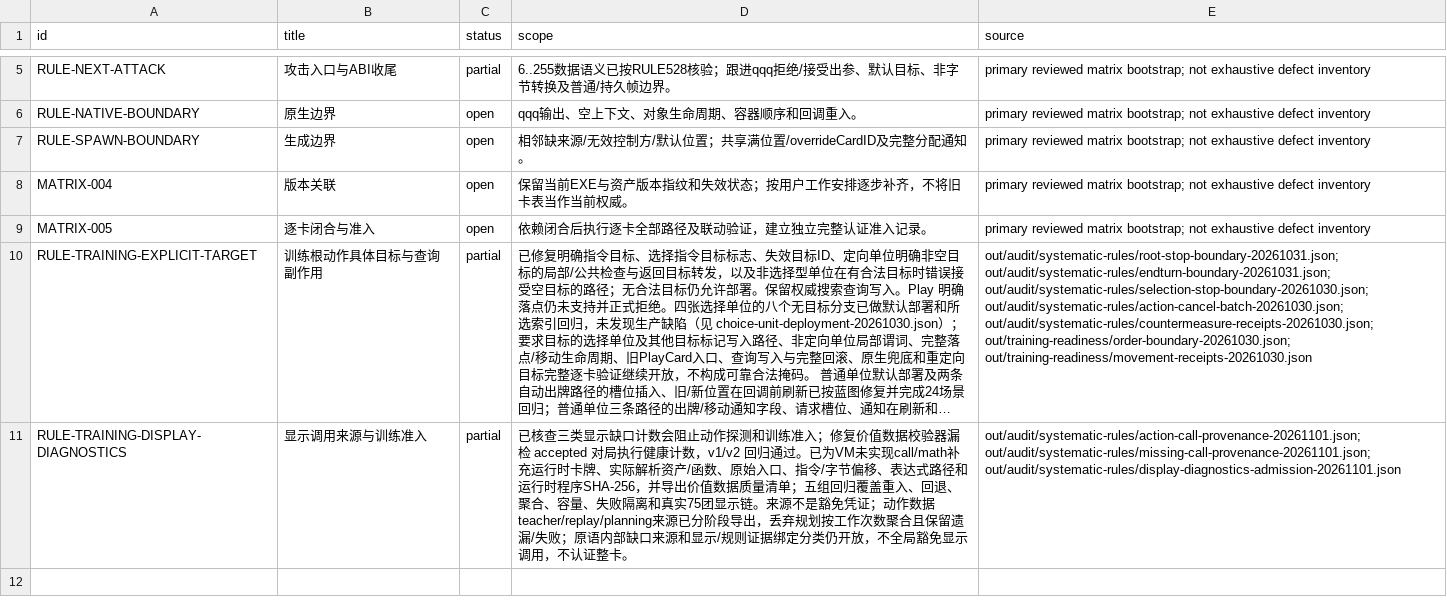
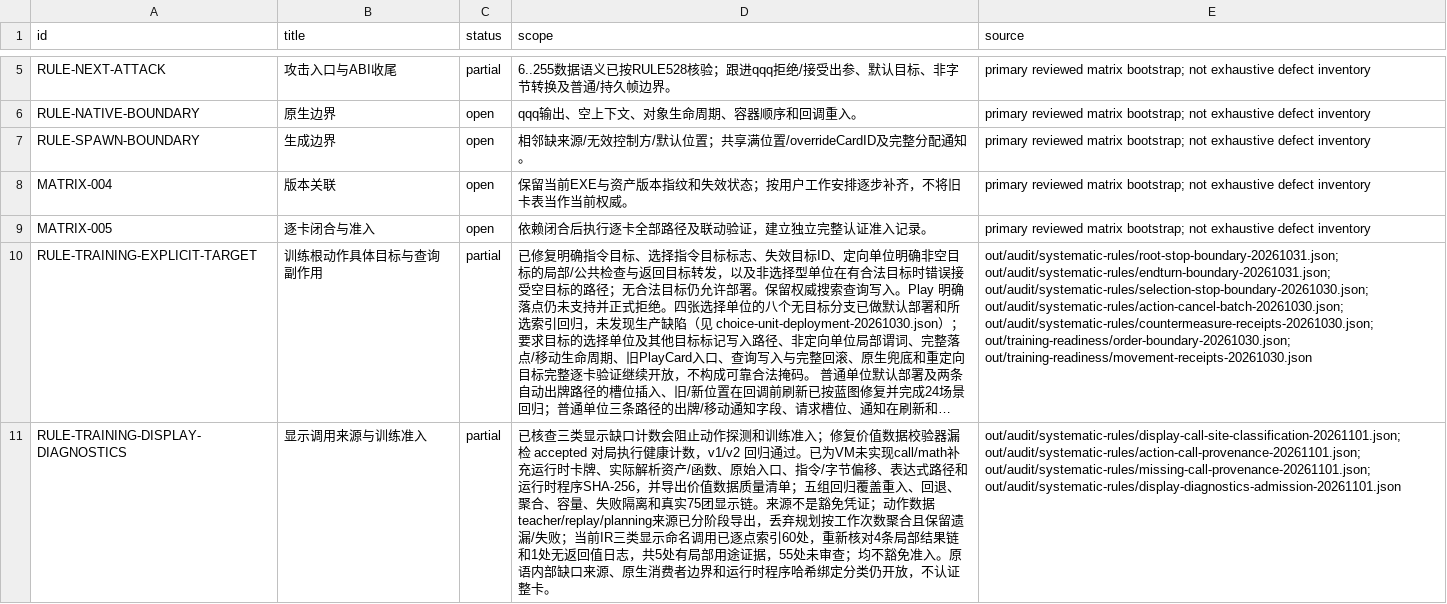
Before and after one commit to Xuewu-awa/KLink-bot, a TSV file: out/audit/coverage-matrix/open_items.tsv, drawn as a sheet; only a part is shown, gaps mark what is left out; long unchanged cells end in …; the diff names each change by its address in the sheet, - before the commit and + after, or states it on an @@ line.

```diff
--- a/out/audit/coverage-matrix/open_items.tsv
+++ b/out/audit/coverage-matrix/open_items.tsv
-D11 (scope): …/失败；原语内部缺口来源和显示/规则证据绑定分类仍开放，不全局豁免显示调用，不认证…
+D11 (scope): …/失败；当前IR三类显示命名调用已逐点索引60处，重新核对4条局部结果链和1处无返回值日志，共5处有局部用途证据，55处未审查；均不豁免准入。原语内部缺口来源、原生消费者边界和运行时程序哈希绑定分类仍开放，不认证…
-E11 (source): out/audit/systematic-rules/action-call-provenance-20261101.json; out/audit/systematic-rules/missing-call-provenance-20261101.json;…
+E11 (source): out/audit/systematic-rules/display-call-site-classification-20261101.json; out/audit/systematic-rules/action-call-provenance-20261101.json; out/audit/systematic-rules/missing-call-provenance-20261101.json;…
```
Also changed, not shown: out/audit/coverage-matrix/reports.tsv, 8 other files.
